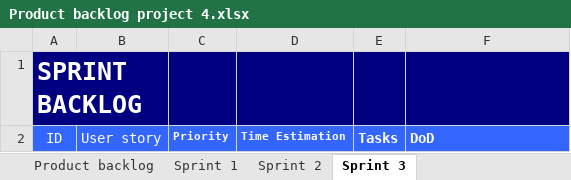
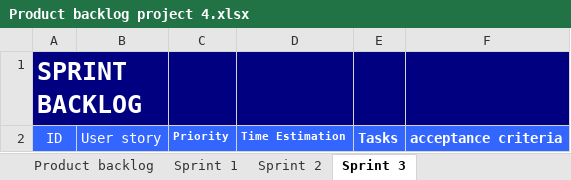
Before and after one commit to EljakimHerrewijnen/Project_4_HRO_Finished, an Excel workbook: documentatie/Product backlog project 4.xlsx, sheet Sprint 3, drawn as a sheet; values as stored, in another font and other column widths than the file's, no borders; the diff names each change by its address in the sheet, - before the commit and + after, or states it on an @@ line.

```diff
--- a/documentatie/Product backlog project 4.xlsx (sheet Sprint 3)
+++ b/documentatie/Product backlog project 4.xlsx (sheet Sprint 3)
-F2: DoD
+F2: acceptance criteria
```
Also changed, not shown: sheet Sprint 2, sheet Product backlog, sheet Sprint 1.
